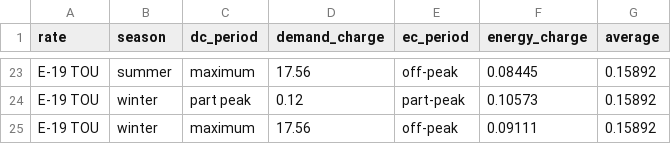
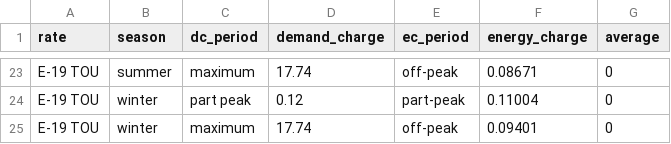
Before and after one commit to dragnet-sh/Conserve, a CSV file: app/src/main/assets/utility/pge_electric.csv, drawn as a sheet; only a part is shown, gaps mark what is left out; the diff covers the shown part only; the diff names each change by its address in the sheet, - before the commit and + after, or states it on an @@ line.

```diff
--- a/app/src/main/assets/utility/pge_electric.csv
+++ b/app/src/main/assets/utility/pge_electric.csv
-D23 (demand_charge): 17.56
+D23 (demand_charge): 17.74
-F23 (energy_charge): 0.08445
+F23 (energy_charge): 0.08671
-G23:G25 (average): 0.15892
+G23:G25 (average): 0
-F24 (energy_charge): 0.10573
+F24 (energy_charge): 0.11004
-D25 (demand_charge): 17.56
+D25 (demand_charge): 17.74
-F25 (energy_charge): 0.09111
+F25 (energy_charge): 0.09401
```
Also changed, not shown: 51 edited cells elsewhere in this file.
